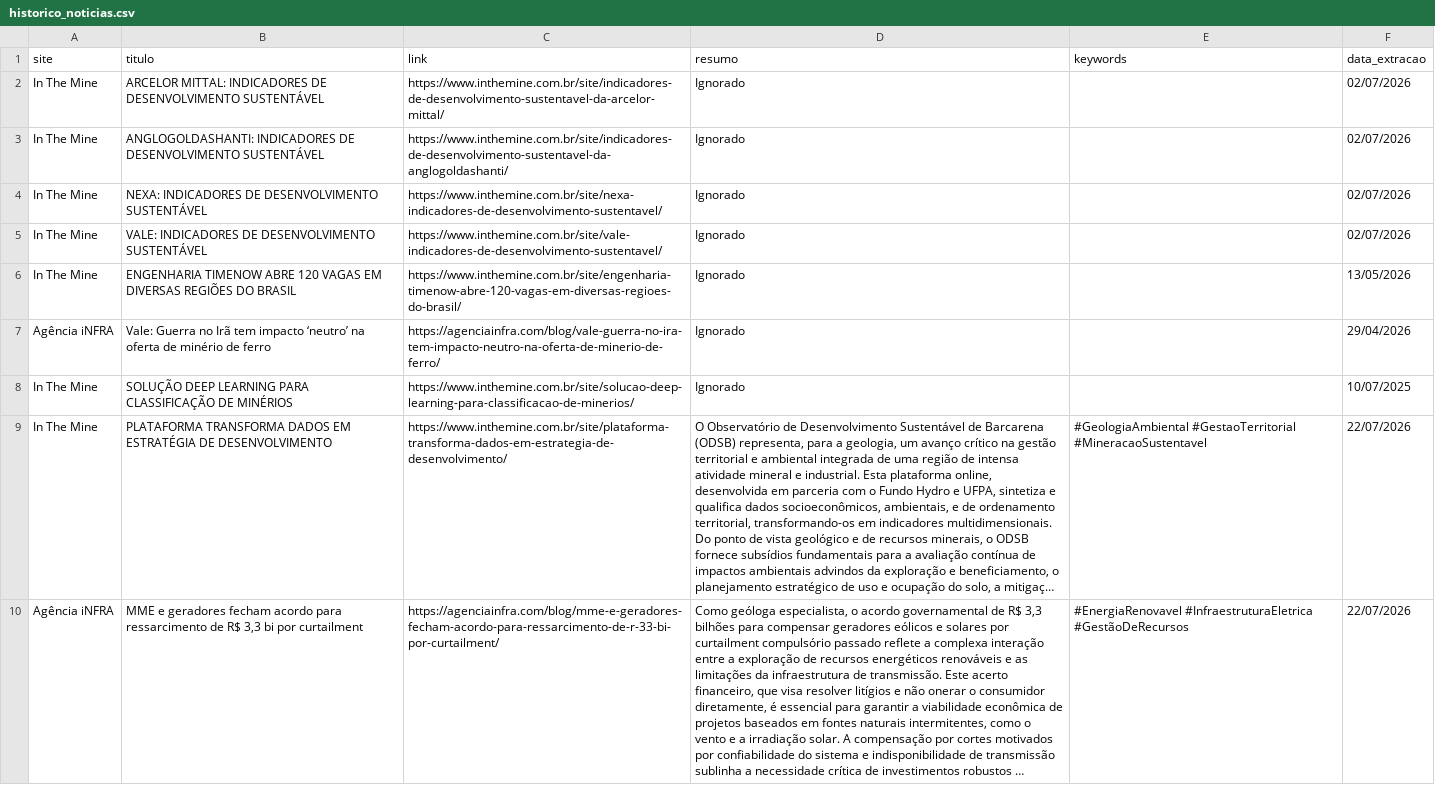
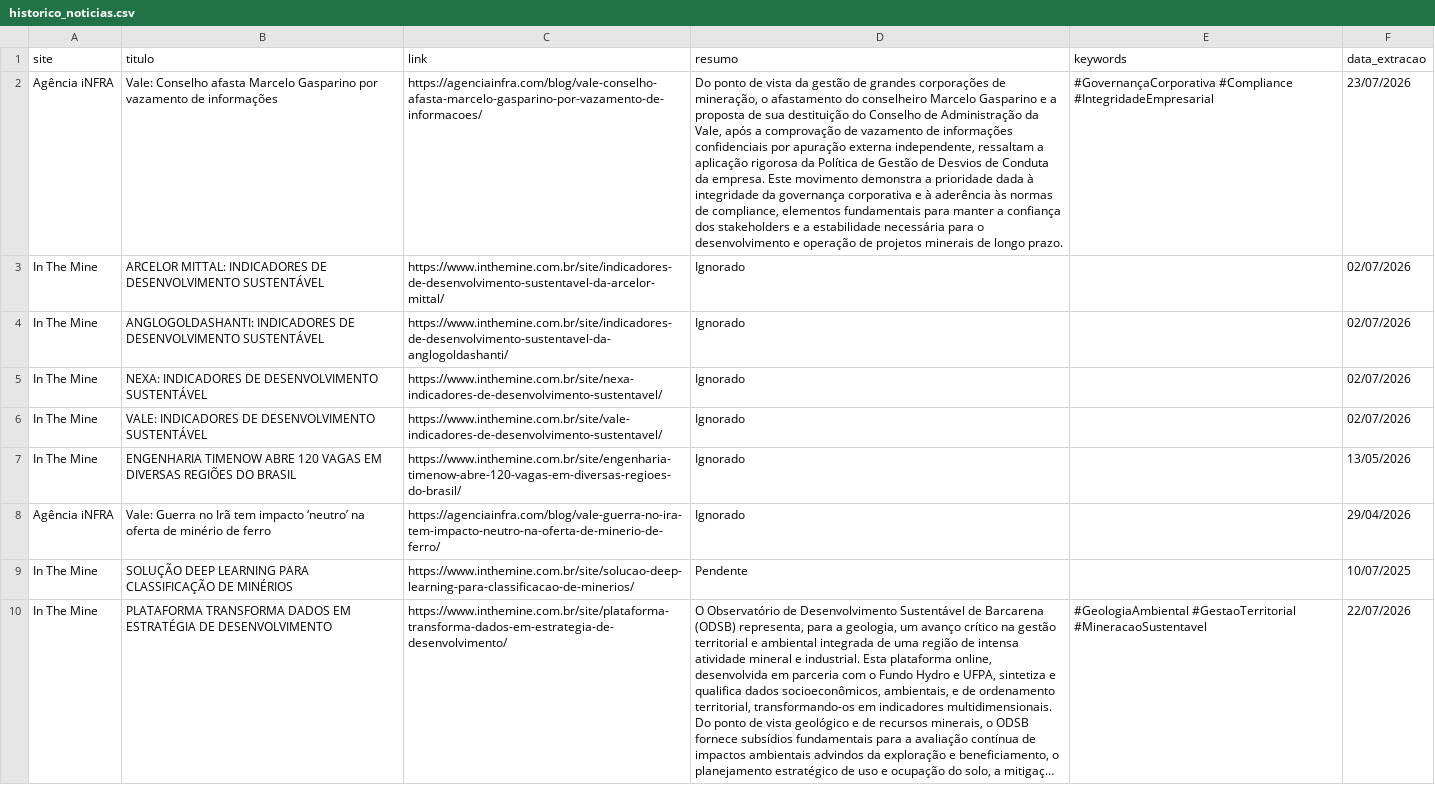
Before and after one commit to ceciliarabeloqr/radar-mineral, a CSV file: historico_noticias.csv, drawn as a sheet; only a part is shown; the shorter side is filled out with more unchanged rows; long unchanged cells end in …; addresses are those after the commit; the diff names each change by its address in the sheet, - before the commit and + after, or states it on an @@ line.

```diff
--- a/historico_noticias.csv
+++ b/historico_noticias.csv
+row 2: Agência iNFRA | Vale: Conselho afasta Marcelo Gasparino por vazamento de informações | https://agenciainfra.com/blog/vale-conselho-afasta-marcelo-gasparino-por-vazamento-de-informacoes/ | Do ponto de vista da gestão de grandes corporações de mineração, o afastamento do conselheiro Marcelo Gasparino e a proposta de sua destituição do Conselho de Administração da Vale, após a comprovação de vazamento de informações confidenciais por apuração externa independente, ressaltam a aplicação rigorosa da Política de Gestão de Desvios de Conduta da empresa. Este movimento demonstra a prioridade dada à integridade da governança corporativa e à aderência às normas de compliance, elementos fundamentais para manter a confiança dos stakeholders e a estabilidade necessária para o desenvolvimento e operação de projetos minerais de longo prazo. | #GovernançaCorporativa #Compliance #IntegridadeEmpresarial | 23/07/2026
-D9 (resumo): Ignorado
+D9 (resumo): Pendente
```
